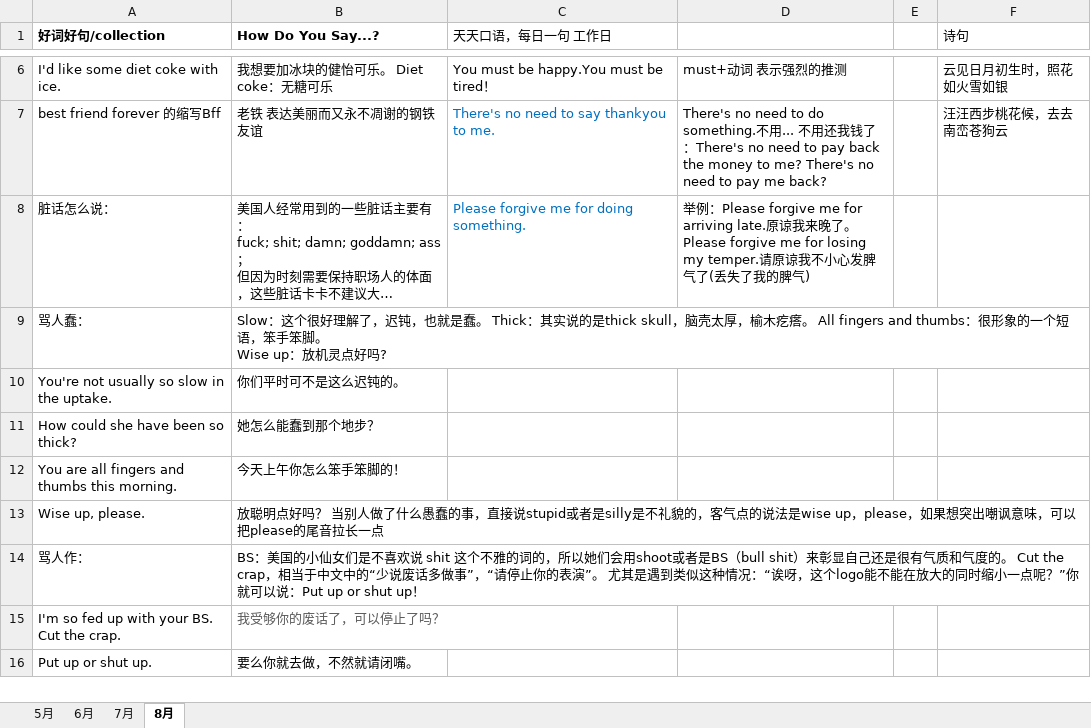
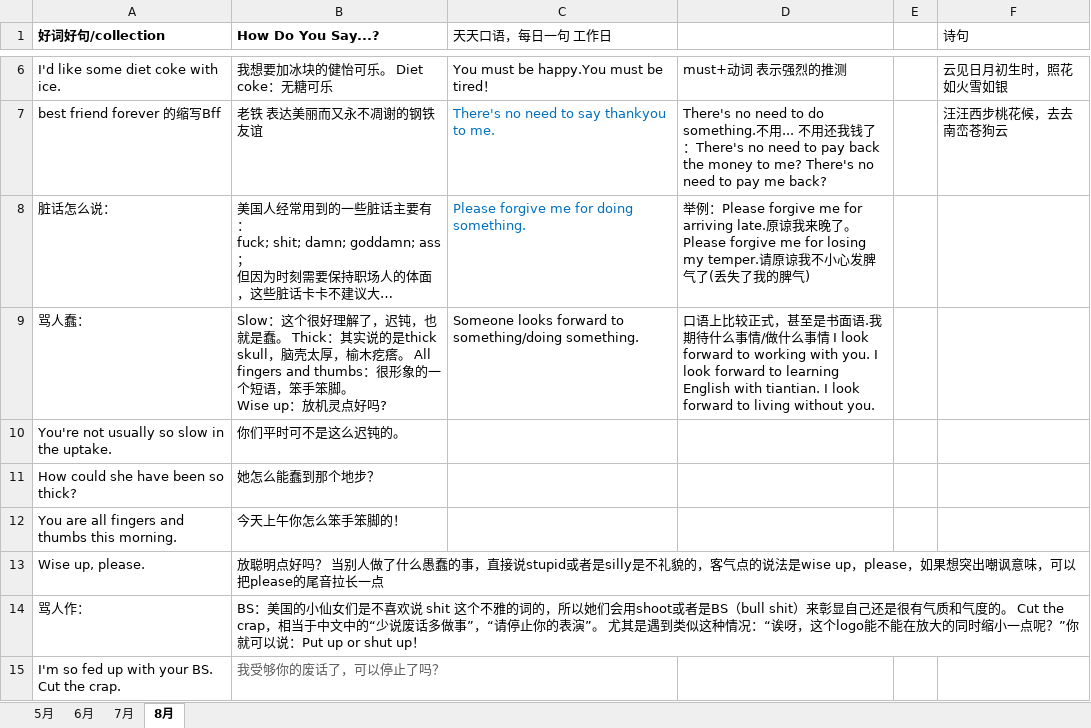
Before and after one commit to happyhani/studyEnglish, an Excel workbook: 2019.xlsx, sheet 8月, drawn as a sheet; only a part is shown, gaps mark what is left out; the shorter side is filled out with more unchanged rows; long unchanged cells end in …; values as stored, in another font and other column widths than the file's, no borders; the diff names each change by its address in the sheet, - before the commit and + after, or states it on an @@ line.

Commit message:
我期待什么事情的口语表达

```diff
--- a/2019.xlsx (sheet 8月)
+++ b/2019.xlsx (sheet 8月)
-C9 (天天口语，每日一句 工作日): (empty)
+C9 (天天口语，每日一句 工作日): Someone looks forward to something/doing something.
-D9: (empty)
+D9: 口语上比较正式，甚至是书面语.我期待什么事情/做什么事情 I look forward to working with you. I look forward to learning English with tiantian. I look forward to living without you.
```
